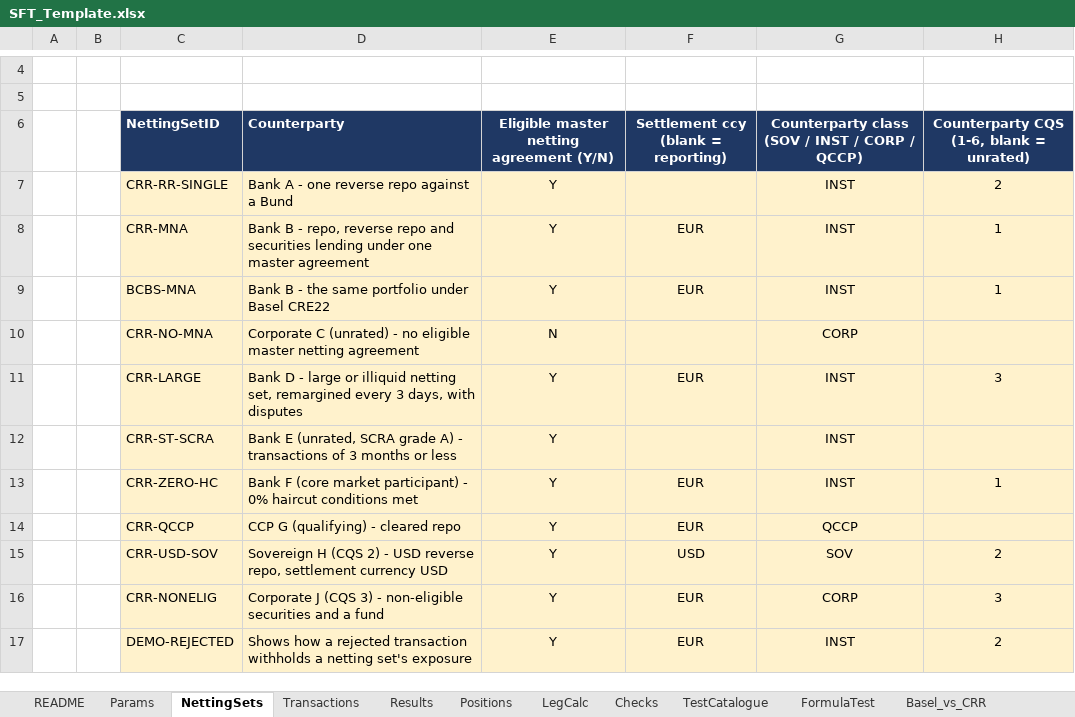
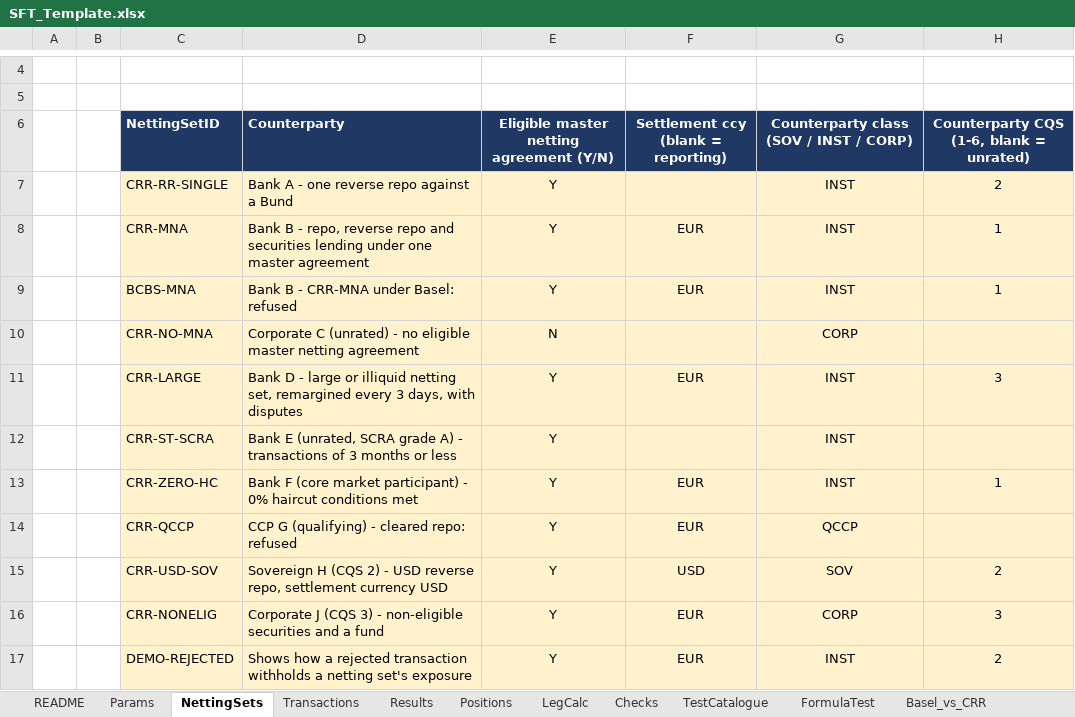
Before and after one commit to danielep71/K-SFTs, an Excel workbook: src/workbook/SFT_Template.xlsx, sheet NettingSets, drawn as a sheet; only a part is shown, gaps mark what is left out; values as stored, in another font and other column widths than the file's, no borders; the diff names each change by its address in the sheet, - before the commit and + after, or states it on an @@ line.

Commit message:
feat: make the workbook follow the v1.0.0 support matrix
By my decisions in #172 the workbook now refuses what the support
matrix rejects. A BCBS regime on Params or in a table row, and a
reporting date before 2025-01-01, stop the run; a BCBS netting set
and the QCCP counterparty class make the netting set INVALID. The
risk weight, RWA and own funds requirement are labelled illustrative
on Results, in the closing message and in the template text. The
QCCP row leaves the risk-weight table and the reference set becomes
CRE22-CRR-2026-10-30; Results writes no TOTAL BCBS row. The demo's
BCBS-MNA and CRR-QCCP stay as refusal examples. The reference
implementation, the expected values, the template, PROTOTYPE.md,
SUPPORT_MATRIX.md, README.md, the website and CHANGELOG.md follow.

Validated:
- python tools/check.py: 18 PASS lines
- LibreOffice regression: PASS, 118 figures equal, 28 of 28
  formulas; E* of every supported netting set unchanged
- LibreOffice runs with Params Regime BCBS and AsOfDate 2024-12-31:
  both stop with their message; 2025-01-01 is accepted
- template text fit: no new overflow; links: 0 broken

Not validated:
- Excel: the run at the final head is still to be recorded

Refs #248

```diff
--- a/src/workbook/SFT_Template.xlsx (sheet NettingSets)
+++ b/src/workbook/SFT_Template.xlsx (sheet NettingSets)
-G6: Counterparty class (SOV / INST / CORP / QCCP)
+G6: Counterparty class (SOV / INST / CORP)
-D9 (Counterparty): Bank B - the same portfolio under Basel CRE22
+D9 (Counterparty): Bank B - CRR-MNA under Basel: refused
-D14 (Counterparty): CCP G (qualifying) - cleared repo
+D14 (Counterparty): CCP G (qualifying) - cleared repo: refused
```
Also changed, not shown: sheet TestCatalogue, sheet README, sheet Params, sheet Basel_vs_CRR, sheet Results, formulas that keep their value, charts or pictures, 13 other files.
